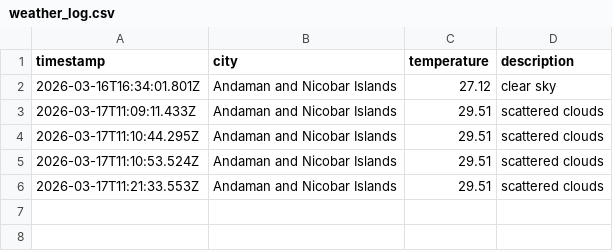
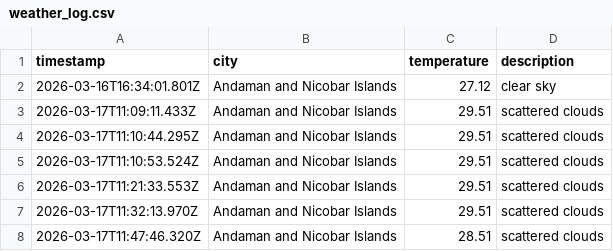
Before and after one commit to dougthenugget21/Weather-App-JS, a CSV file: data/weather_log.csv, drawn as a sheet; the diff names each change by its address in the sheet, - before the commit and + after, or states it on an @@ line.

```diff
--- a/data/weather_log.csv
+++ b/data/weather_log.csv
+row 7: 2026-03-17T11:32:13.970Z | Andaman and Nicobar Islands | 29.51 | scattered clouds
+row 8: 2026-03-17T11:47:46.320Z | Andaman and Nicobar Islands | 28.51 | scattered clouds
```
Also changed, not shown: 4 other files.
